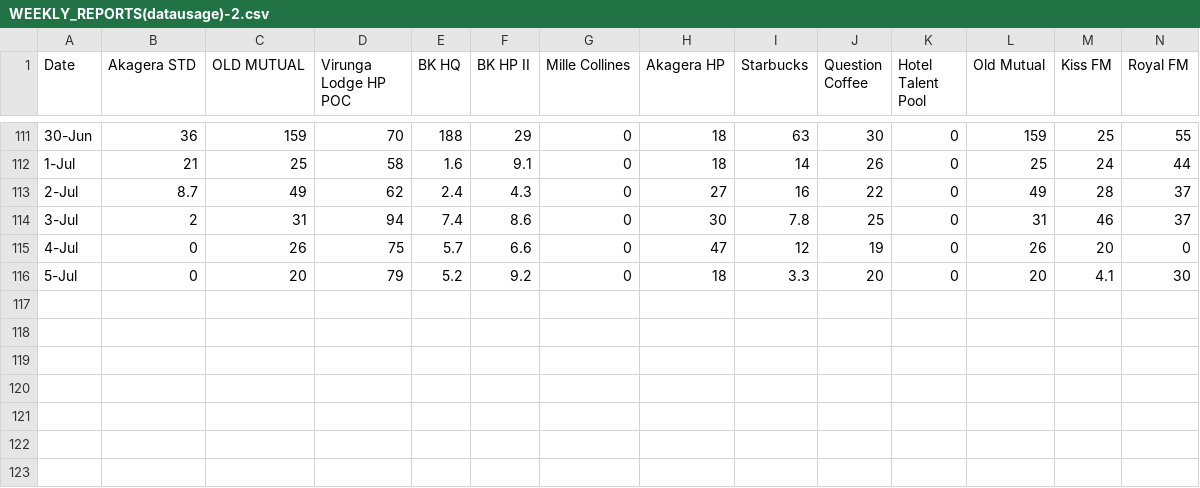
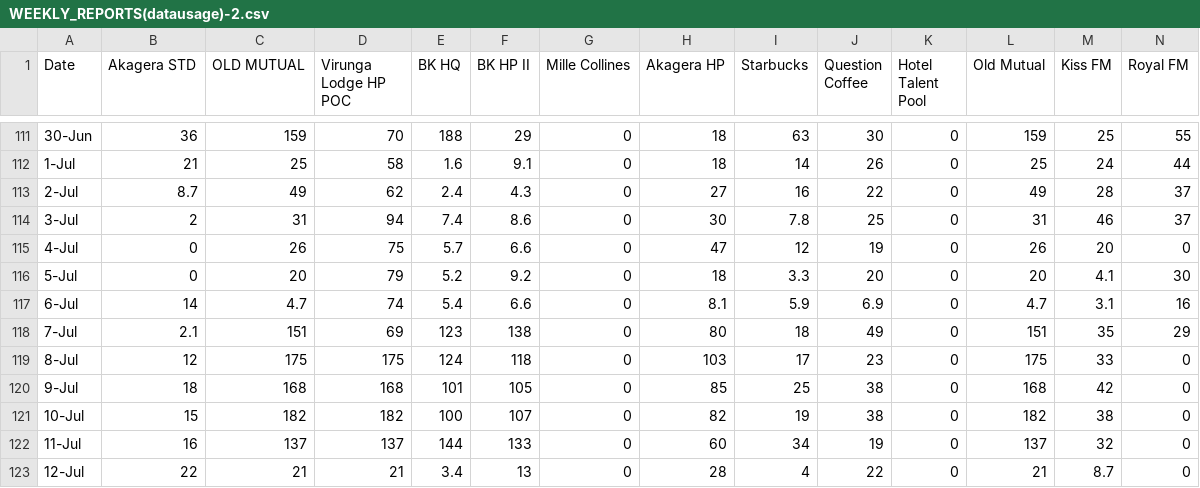
Before and after one commit to dadishimwe/usage_data, a CSV file: data/WEEKLY_REPORTS(datausage)-2.csv, drawn as a sheet; only a part is shown, gaps mark what is left out; rows hold the shown columns only; the diff names each change by its address in the sheet, - before the commit and + after, or states it on an @@ line.

Commit message:
Update WEEKLY_REPORTS(datausage)-2.csv

```diff
--- a/data/WEEKLY_REPORTS(datausage)-2.csv
+++ b/data/WEEKLY_REPORTS(datausage)-2.csv
+row 117: 6-Jul | 14 | 4.7 | 74 | 5.4 | 6.6 | 0 | 8.1 | 5.9 | 6.9 | 0 | 4.7 | 3.1 | 16
+row 118: 7-Jul | 2.1 | 151 | 69 | 123 | 138 | 0 | 80 | 18 | 49 | 0 | 151 | 35 | 29
+row 119: 8-Jul | 12 | 175 | 175 | 124 | 118 | 0 | 103 | 17 | 23 | 0 | 175 | 33 | 0
+row 120: 9-Jul | 18 | 168 | 168 | 101 | 105 | 0 | 85 | 25 | 38 | 0 | 168 | 42 | 0
+row 121: 10-Jul | 15 | 182 | 182 | 100 | 107 | 0 | 82 | 19 | 38 | 0 | 182 | 38 | 0
+row 122: 11-Jul | 16 | 137 | 137 | 144 | 133 | 0 | 60 | 34 | 19 | 0 | 137 | 32 | 0
+row 123: 12-Jul | 22 | 21 | 21 | 3.4 | 13 | 0 | 28 | 4 | 22 | 0 | 21 | 8.7 | 0
```
